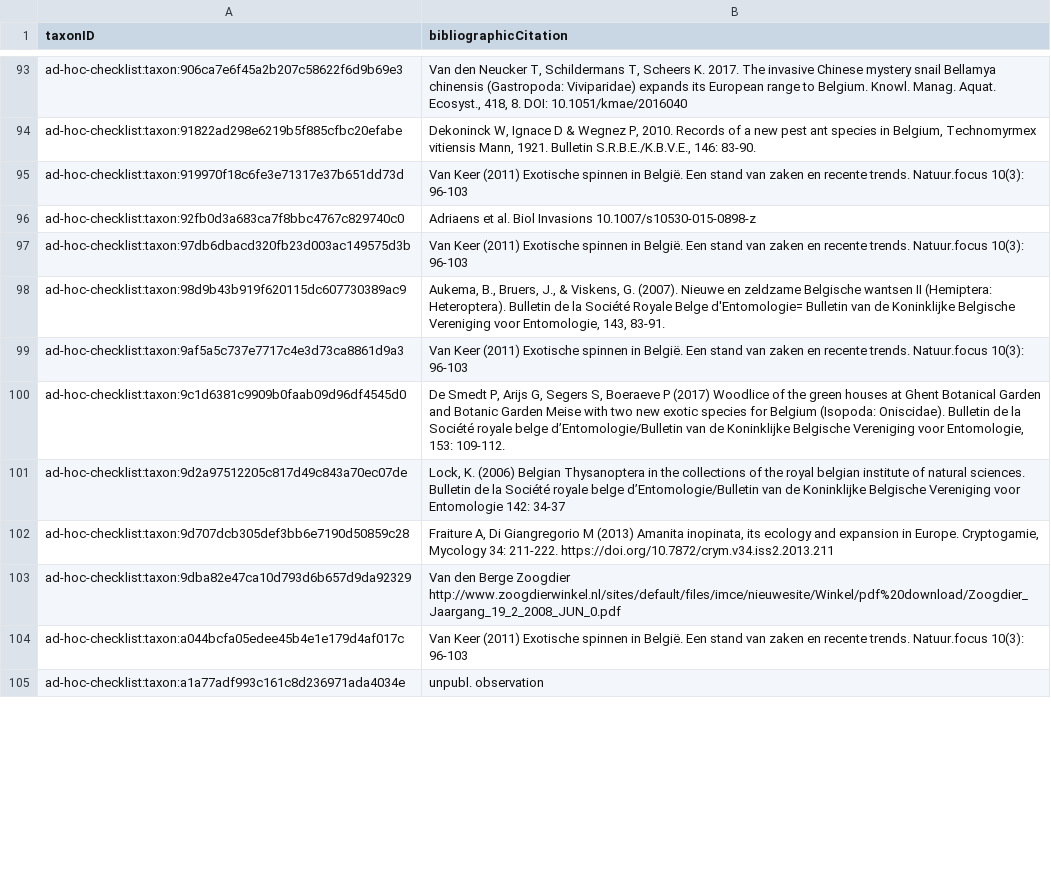
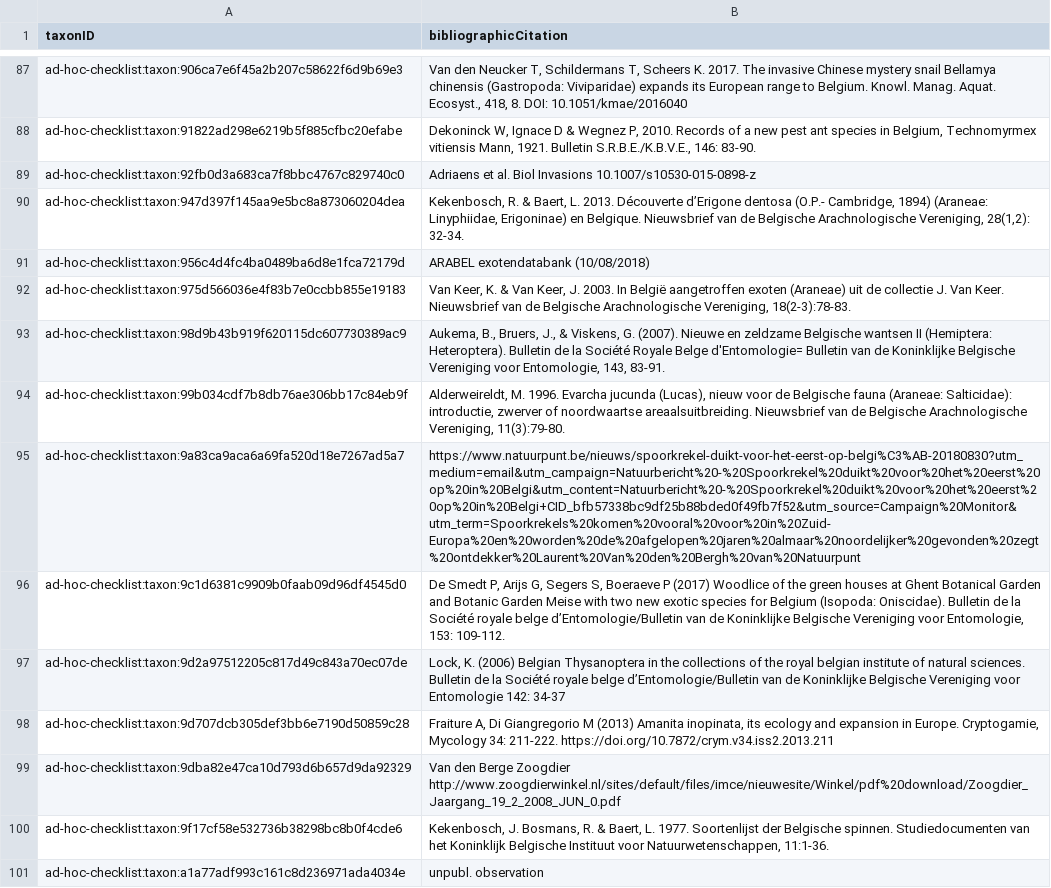
Before and after one commit to trias-project/ad-hoc-checklist, a CSV file: data/processed/references.csv, drawn as a sheet; only a part is shown, gaps mark what is left out; removed rows and columns are numbered as before the commit, all else as after; the diff covers the shown part only; the diff names each change by its address in the sheet, - before the commit and + after, or states it on an @@ line.

```diff
--- a/data/processed/references.csv
+++ b/data/processed/references.csv
-row 95: ad-hoc-checklist:taxon:919970f18c6fe3e71317e37b651dd73d | Van Keer (2011) Exotische spinnen in België. Een stand van zaken en recente trends. Natuur.focus 10(3): 96-103
-row 97: ad-hoc-checklist:taxon:97db6dbacd320fb23d003ac149575d3b | Van Keer (2011) Exotische spinnen in België. Een stand van zaken en recente trends. Natuur.focus 10(3): 96-103
+row 90: ad-hoc-checklist:taxon:947d397f145aa9e5bc8a873060204dea | Kekenbosch, R. & Baert, L. 2013. Découverte d’Erigone dentosa (O.P.- Cambridge, 1894) (Araneae: Linyphiidae, Erigoninae) en Belgique. Nieuwsbrief van de Belgische Arachnologische Vereniging, 28(1,2): 32-34.
+row 91: ad-hoc-checklist:taxon:956c4d4fc4ba0489ba6d8e1fca72179d | ARABEL exotendatabank (10/08/2018)
+row 92: ad-hoc-checklist:taxon:975d566036e4f83b7e0ccbb855e19183 | Van Keer, K. & Van Keer, J. 2003. In België aangetroffen exoten (Araneae) uit de collectie J. Van Keer. Nieuwsbrief van de Belgische Arachnologische Vereniging, 18(2-3):78-83.
-row 99: ad-hoc-checklist:taxon:9af5a5c737e7717c4e3d73ca8861d9a3 | Van Keer (2011) Exotische spinnen in België. Een stand van zaken en recente trends. Natuur.focus 10(3): 96-103
+row 94: ad-hoc-checklist:taxon:99b034cdf7b8db76ae306bb17c84eb9f | Alderweireldt, M. 1996. Evarcha jucunda (Lucas), nieuw voor de Belgische fauna (Araneae: Salticidae): introductie, zwerver of noordwaartse areaalsuitbreiding. Nieuwsbrief van de Belgische Arachnologische Vereniging, 11(3):79-80.
+row 95: ad-hoc-checklist:taxon:9a83ca9aca6a69fa520d18e7267ad5a7 | https://www.natuurpunt.be/nieuws/spoorkrekel-duikt-voor-het-eerst-op-belgi%C3%AB-20180830?utm_medium=email&utm_campaign=Natuurbericht%20-%20Spoorkrekel%20duikt%20voor%20het%20eerst%20op%20in%20Belgi&utm_content=Natuurbericht%20-%20Spoorkrekel%20duikt%20voor%20het%20eerst%20op%20in%20Belgi+CID_bfb57338bc9df25b88bded0f49fb7f52&utm_source=Campaign%20Monitor&utm_term=Spoorkrekels%20komen%20vooral%20voor%20in%20Zuid-Europa%20en%20worden%20de%20afgelopen%20jaren%20almaar%20noordelijker%20gevonden%20zegt%20ontdekker%20Laurent%20Van%20den%20Bergh%20van%20Natuurpunt
-row 104: ad-hoc-checklist:taxon:a044bcfa05edee45b4e1e179d4af017c | Van Keer (2011) Exotische spinnen in België. Een stand van zaken en recente trends. Natuur.focus 10(3): 96-103
+row 100: ad-hoc-checklist:taxon:9f17cf58e532736b38298bc8b0f4cde6 | Kekenbosch, J. Bosmans, R. & Baert, L. 1977. Soortenlijst der Belgische spinnen. Studiedocumenten van het Koninklijk Belgische Instituut voor Natuurwetenschappen, 11:1-36.
```
Also changed, not shown: 46 added rows, 34 removed rows and 8 edited cells elsewhere in this file, data/processed/distribution.csv, data/processed/speciesprofile.csv, 3 other files.
